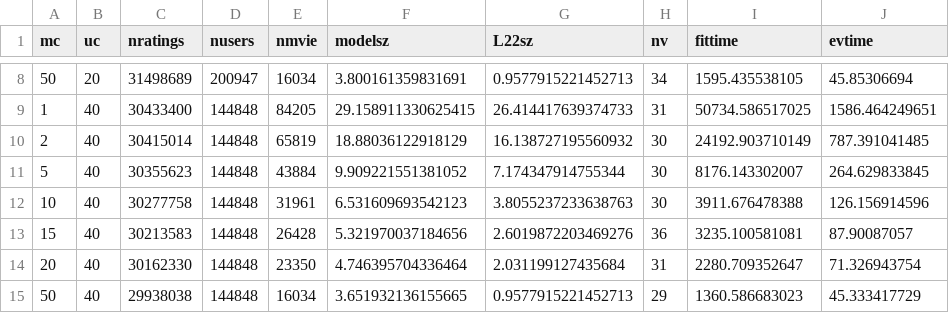
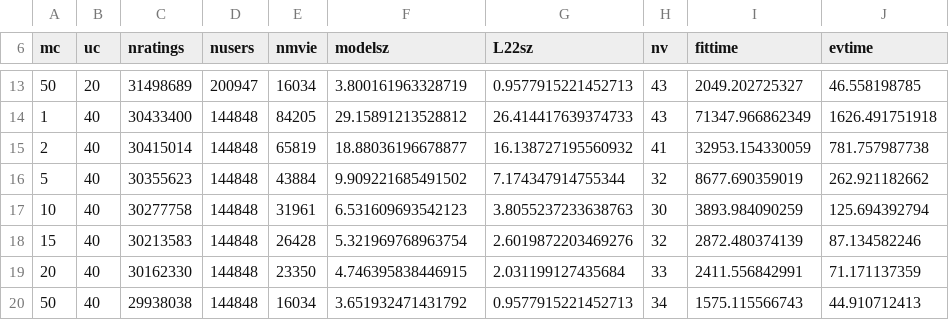
Before and after one commit to JuliaMixedModels/EmbraceUncertainty, a CSV file: src/sizespeed.csv, drawn as a sheet; only a part is shown, gaps mark what is left out; the diff covers the shown part only.

```diff
--- a/src/sizespeed.csv
+++ b/src/sizespeed.csv
@@ -8,8 +13,8 @@ mc,uc,nratings,nusers,nmvie,modelsz,L22sz,nv,fittime,evtime
-50,20,31498689,200947,16034,3.800161359831691,0.9577915221452713,34,1595.435538105,45.85306694
-1,40,30433400,144848,84205,29.158911330625415,26.414417639374733,31,50734.586517025,1586.464249651
-2,40,30415014,144848,65819,18.88036122918129,16.138727195560932,30,24192.903710149,787.391041485
-5,40,30355623,144848,43884,9.909221551381052,7.174347914755344,30,8176.143302007,264.629833845
-10,40,30277758,144848,31961,6.531609693542123,3.8055237233638763,30,3911.676478388,126.156914596
-15,40,30213583,144848,26428,5.321970037184656,2.6019872203469276,36,3235.100581081,87.90087057
-20,40,30162330,144848,23350,4.746395704336464,2.031199127435684,31,2280.709352647,71.326943754
-50,40,29938038,144848,16034,3.651932136155665,0.9577915221452713,29,1360.586683023,45.333417729
+50,20,31498689,200947,16034,3.800161963328719,0.9577915221452713,43,2049.202725327,46.558198785
+1,40,30433400,144848,84205,29.15891213528812,26.414417639374733,43,71347.966862349,1626.491751918
+2,40,30415014,144848,65819,18.88036196678877,16.138727195560932,41,32953.154330059,781.757987738
+5,40,30355623,144848,43884,9.909221685491502,7.174347914755344,32,8677.690359019,262.921182662
+10,40,30277758,144848,31961,6.531609693542123,3.8055237233638763,30,3893.984090259,125.694392794
+15,40,30213583,144848,26428,5.321969768963754,2.6019872203469276,32,2872.480374139,87.134582246
+20,40,30162330,144848,23350,4.746395838446915,2.031199127435684,33,2411.556842991,71.171137359
+50,40,29938038,144848,16034,3.651932471431792,0.9577915221452713,34,1575.115566743,44.910712413
```
Also changed, not shown: 5 added rows and 52 edited cells elsewhere in this file, 21 other files.
